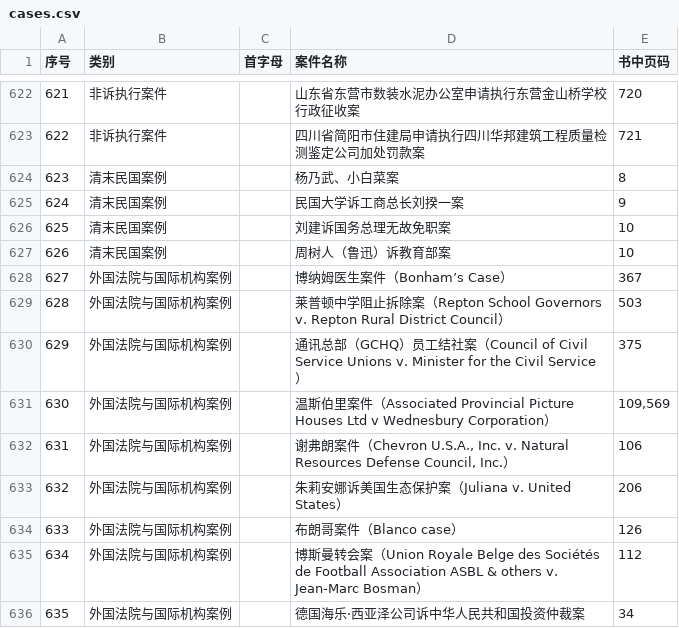
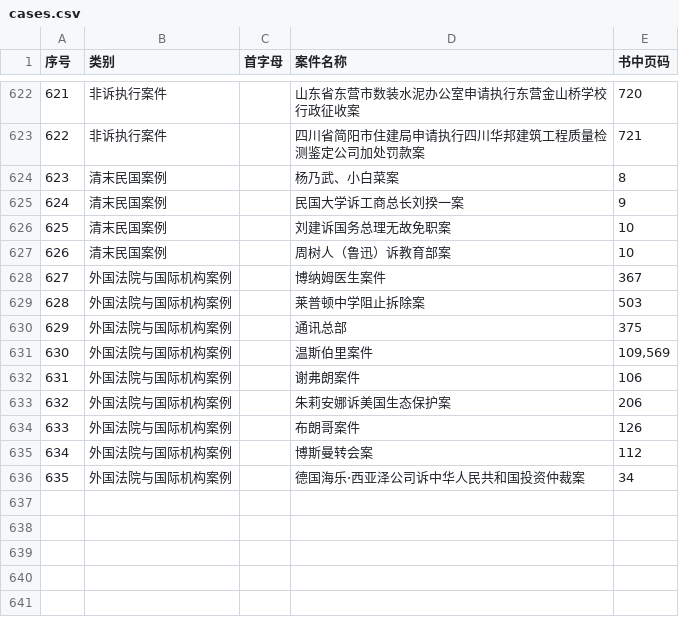
Before and after one commit to thu-lawyer/xingzheng-susongfa-case-index, a CSV file: data/cases.csv, drawn as a sheet; only a part is shown, gaps mark what is left out.

```diff
--- a/data/cases.csv
+++ b/data/cases.csv
@@ -627,10 +627,10 @@
 626,清末民国案例,,周树人（鲁迅）诉教育部案,10
-627,外国法院与国际机构案例,,博纳姆医生案件（Bonham’s Case）,367
-628,外国法院与国际机构案例,,莱普顿中学阻止拆除案（Repton School Governors v. Repton Rural District Council）,503
-629,外国法院与国际机构案例,,通讯总部（GCHQ）员工结社案（Council of Civil Service Unions v. Minister for the Civil Service）,375
-630,外国法院与国际机构案例,,温斯伯里案件（Associated Provincial Picture Houses Ltd v Wednesbury Corporation）,"109,569"
-631,外国法院与国际机构案例,,"谢弗朗案件（Chevron U.S.A., Inc. v. Natural Resources Defense Council, Inc.）",106
-632,外国法院与国际机构案例,,朱莉安娜诉美国生态保护案（Juliana v. United States）,206
-633,外国法院与国际机构案例,,布朗哥案件（Blanco case）,126
-634,外国法院与国际机构案例,,博斯曼转会案（Union Royale Belge des Sociétés de Football Association ASBL & others v. Jean-Marc Bosman）,112
+627,外国法院与国际机构案例,,博纳姆医生案件,367
+628,外国法院与国际机构案例,,莱普顿中学阻止拆除案,503
+629,外国法院与国际机构案例,,通讯总部,375
+630,外国法院与国际机构案例,,温斯伯里案件,"109,569"
+631,外国法院与国际机构案例,,谢弗朗案件,106
+632,外国法院与国际机构案例,,朱莉安娜诉美国生态保护案,206
+633,外国法院与国际机构案例,,布朗哥案件,126
+634,外国法院与国际机构案例,,博斯曼转会案,112
 635,外国法院与国际机构案例,,德国海乐·西亚泽公司诉中华人民共和国投资仲裁案,34
```
Also changed, not shown: 2 other files.
